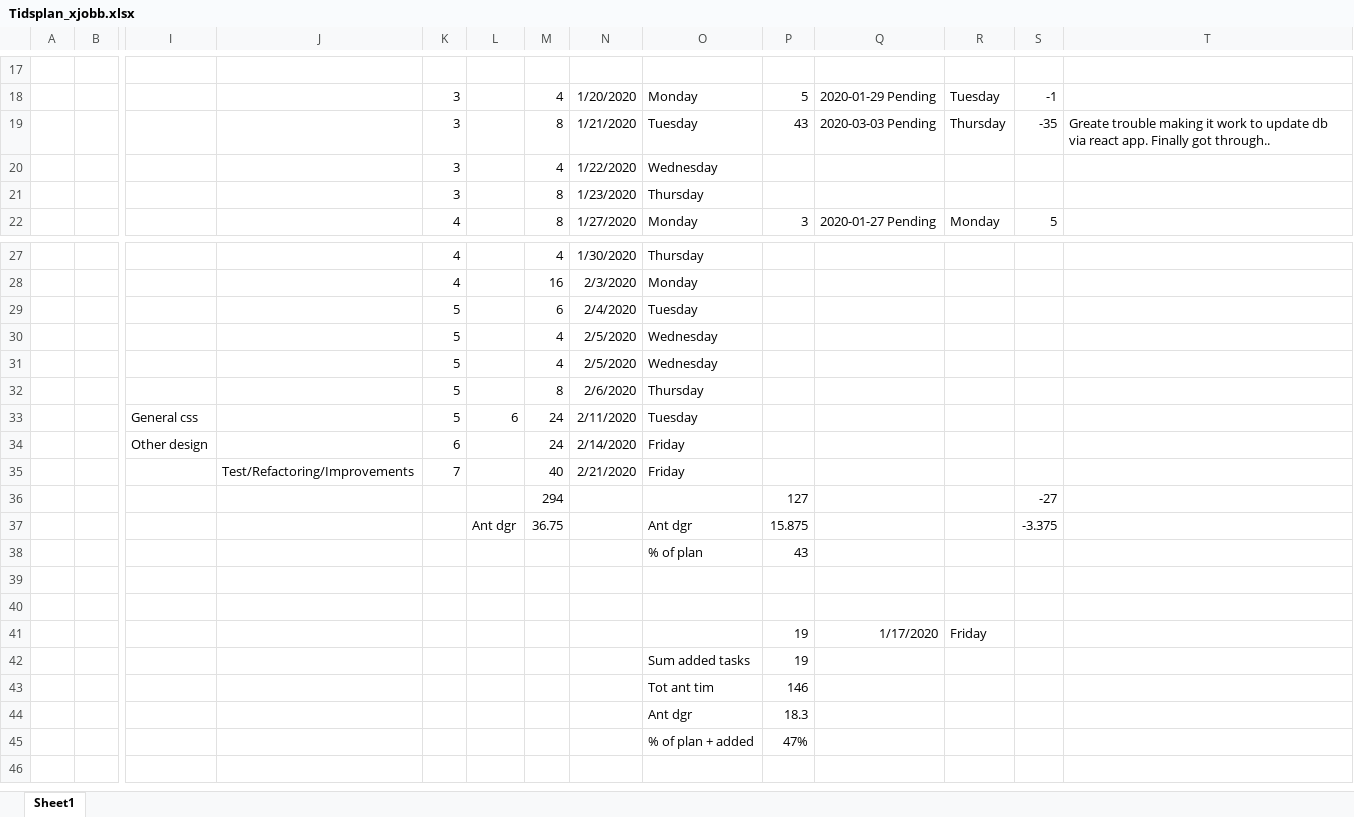
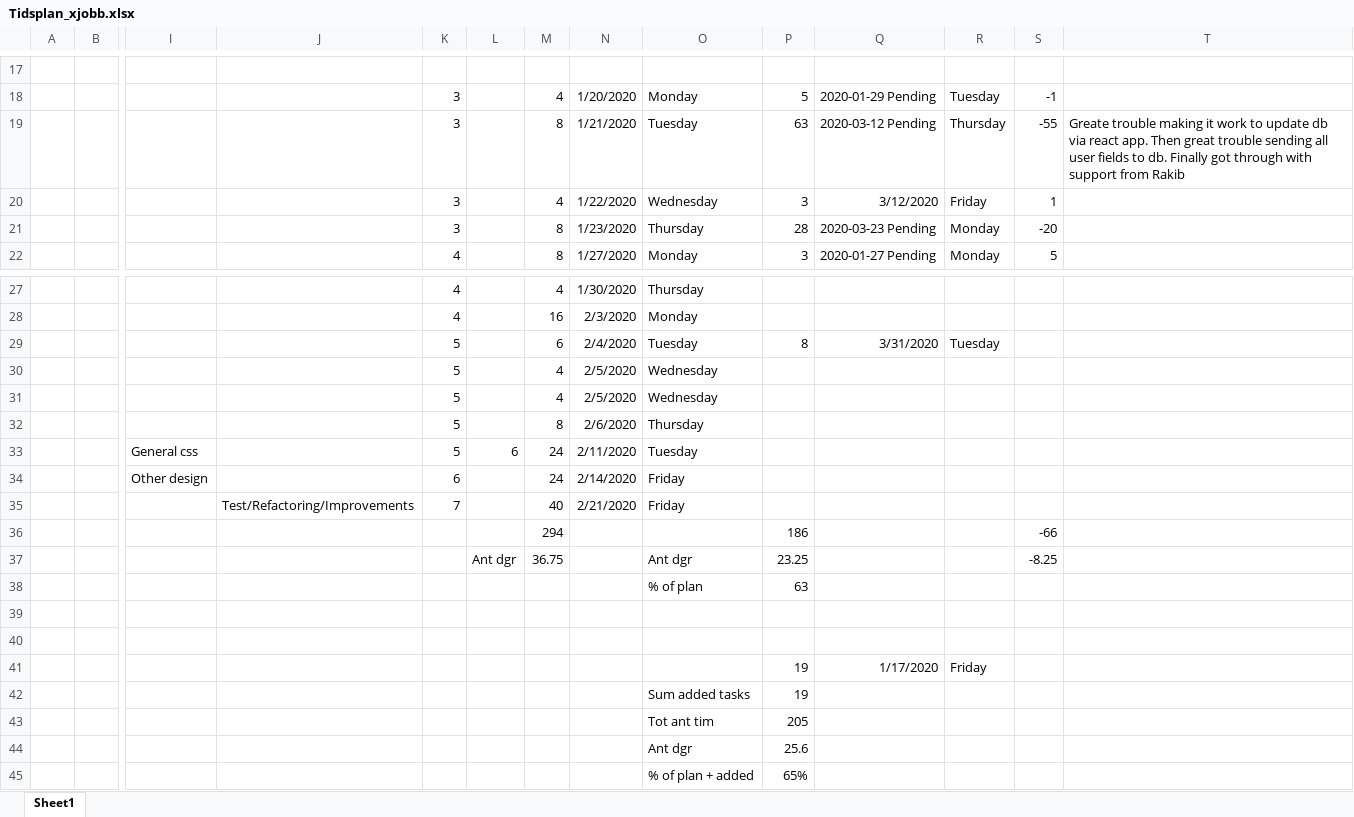
Before and after one commit to carlschlyter/mi_thesis, an Excel workbook: Tidsplan_xjobb.xlsx, sheet Sheet1, drawn as a sheet; only a part is shown, gaps mark what is left out; values as stored, in another font and other column widths than the file's, no borders; removed rows and columns are numbered as before the commit, all else as after; rows hold the shown columns only; the diff names each change by its address in the sheet, - before the commit and + after, or states it on an @@ line.

```diff
--- a/Tidsplan_xjobb.xlsx (sheet Sheet1)
+++ b/Tidsplan_xjobb.xlsx (sheet Sheet1)
-P19: 43
+P19: 63
-Q19: 2020-03-03 Pending
+Q19: 2020-03-12 Pending
-S19: -35
+S19: -55
-T19: …react app. Finally got through..
+T19: …react app. Then great trouble sending all user fields to db. Finally got through with support from Rakib
-P20: (empty)
+P20: 3
-Q20: (empty)
+Q20: 3/12/2020
-R20: (empty)
+R20: Friday
-S20: (empty)
+S20: 1
-P21: (empty)
+P21: 28
-Q21: (empty)
+Q21: 2020-03-23 Pending
-R21: (empty)
+R21: Monday
-S21: (empty)
+S21: -20
-P29: (empty)
+P29: 8
-Q29: (empty)
+Q29: 3/31/2020
-R29: (empty)
+R29: Tuesday
-row 36:  |  |  |  |  |  | 294 |  |  | 127 |  |  | -27
+row 36:  |  |  |  |  |  | 294 |  |  | 186 |  |  | -66
-P37: 15.875
+P37: 23.25
-S37: -3.375
+S37: -8.25
-P38: 43
+P38: 63
-P43: 146
+P43: 205
-P44: 18.3
+P44: 25.6
-P45: 47%
+P45: 65%
```
Also changed, not shown: 2 other files.
